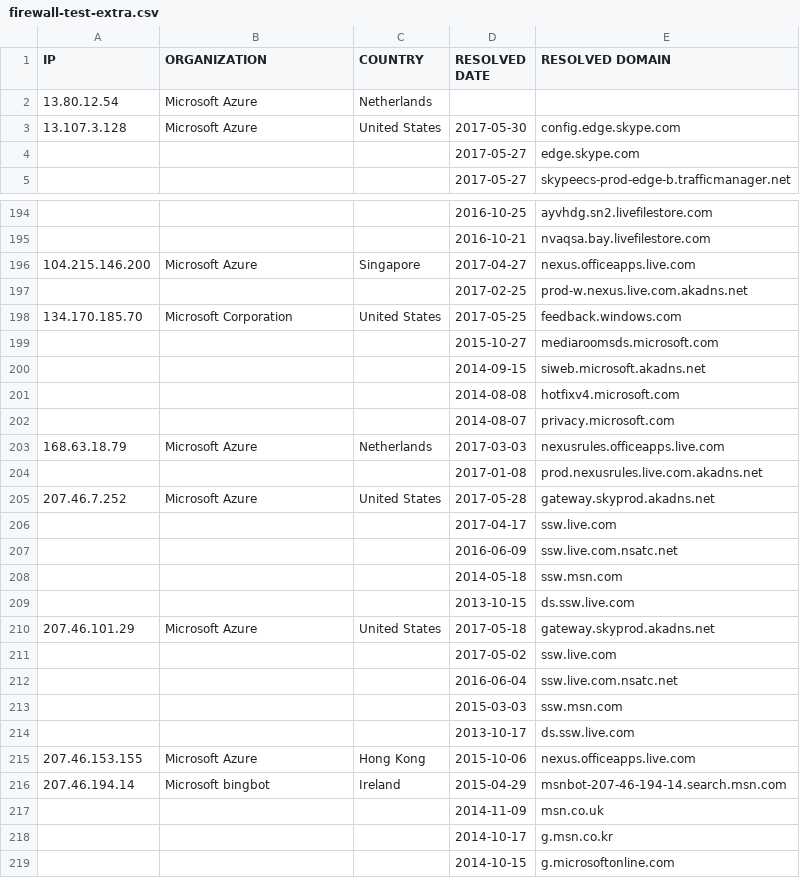
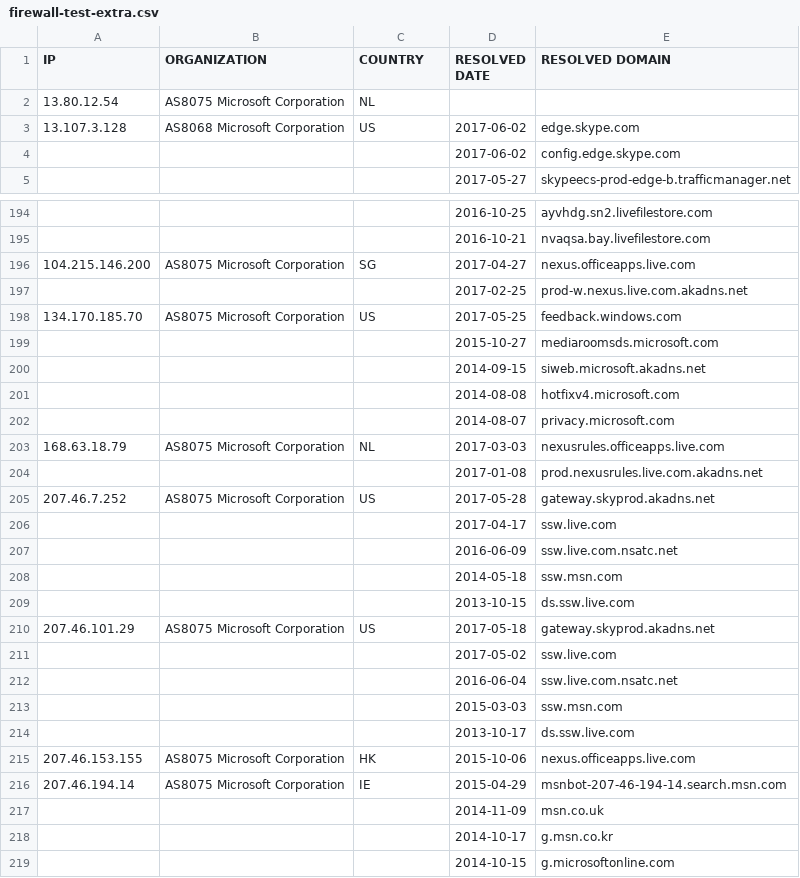
Before and after one commit to xxoolm/WindowsSpyBlocker, a CSV file: logs/win10/firewall-test-extra.csv, drawn as a sheet; only a part is shown, gaps mark what is left out; the diff covers the shown part only.

```diff
--- a/logs/win10/firewall-test-extra.csv
+++ b/logs/win10/firewall-test-extra.csv
@@ -1,5 +1,5 @@
 IP,ORGANIZATION,COUNTRY,RESOLVED DATE,RESOLVED DOMAIN
-13.80.12.54,Microsoft Azure,Netherlands,,
-13.107.3.128,Microsoft Azure,United States,2017-05-30,config.edge.skype.com
-,,,2017-05-27,edge.skype.com
+13.80.12.54,AS8075 Microsoft Corporation,NL,,
+13.107.3.128,AS8068 Microsoft Corporation,US,2017-06-02,edge.skype.com
+,,,2017-06-02,config.edge.skype.com
 ,,,2017-05-27,skypeecs-prod-edge-b.trafficmanager.net
@@ -195,5 +195,5 @@ IP,ORGANIZATION,COUNTRY,RESOLVED DATE,RESOLVED DOMAIN
 ,,,2016-10-21,nvaqsa.bay.livefilestore.com
-104.215.146.200,Microsoft Azure,Singapore,2017-04-27,nexus.officeapps.live.com
+104.215.146.200,AS8075 Microsoft Corporation,SG,2017-04-27,nexus.officeapps.live.com
 ,,,2017-02-25,prod-w.nexus.live.com.akadns.net
-134.170.185.70,Microsoft Corporation,United States,2017-05-25,feedback.windows.com
+134.170.185.70,AS8075 Microsoft Corporation,US,2017-05-25,feedback.windows.com
 ,,,2015-10-27,mediaroomsds.microsoft.com
@@ -202,5 +202,5 @@ IP,ORGANIZATION,COUNTRY,RESOLVED DATE,RESOLVED DOMAIN
 ,,,2014-08-07,privacy.microsoft.com
-168.63.18.79,Microsoft Azure,Netherlands,2017-03-03,nexusrules.officeapps.live.com
+168.63.18.79,AS8075 Microsoft Corporation,NL,2017-03-03,nexusrules.officeapps.live.com
 ,,,2017-01-08,prod.nexusrules.live.com.akadns.net
-207.46.7.252,Microsoft Azure,United States,2017-05-28,gateway.skyprod.akadns.net
+207.46.7.252,AS8075 Microsoft Corporation,US,2017-05-28,gateway.skyprod.akadns.net
 ,,,2017-04-17,ssw.live.com
@@ -209,3 +209,3 @@ IP,ORGANIZATION,COUNTRY,RESOLVED DATE,RESOLVED DOMAIN
 ,,,2013-10-15,ds.ssw.live.com
-207.46.101.29,Microsoft Azure,United States,2017-05-18,gateway.skyprod.akadns.net
+207.46.101.29,AS8075 Microsoft Corporation,US,2017-05-18,gateway.skyprod.akadns.net
 ,,,2017-05-02,ssw.live.com
@@ -214,4 +214,4 @@ IP,ORGANIZATION,COUNTRY,RESOLVED DATE,RESOLVED DOMAIN
 ,,,2013-10-17,ds.ssw.live.com
-207.46.153.155,Microsoft Azure,Hong Kong,2015-10-06,nexus.officeapps.live.com
-207.46.194.14,Microsoft bingbot,Ireland,2015-04-29,msnbot-207-46-194-14.search.msn.com
+207.46.153.155,AS8075 Microsoft Corporation,HK,2015-10-06,nexus.officeapps.live.com
+207.46.194.14,AS8075 Microsoft Corporation,IE,2015-04-29,msnbot-207-46-194-14.search.msn.com
 ,,,2014-11-09,msn.co.uk
```
Also changed, not shown: 1 added row, 1 removed row, 6 moved rows and 31 edited cells elsewhere in this file, logs/win10/firewall-test-spy.csv, logs/win7/firewall-test-spy.csv, 32 other files.
